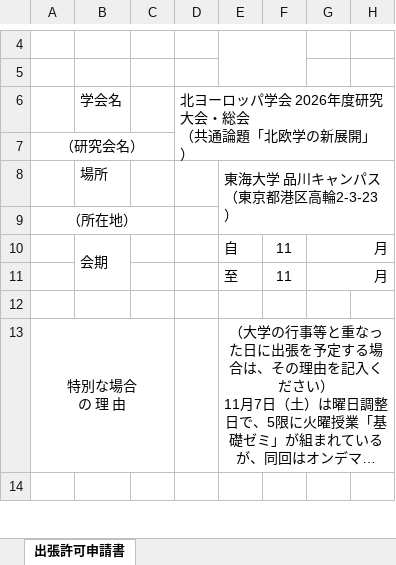
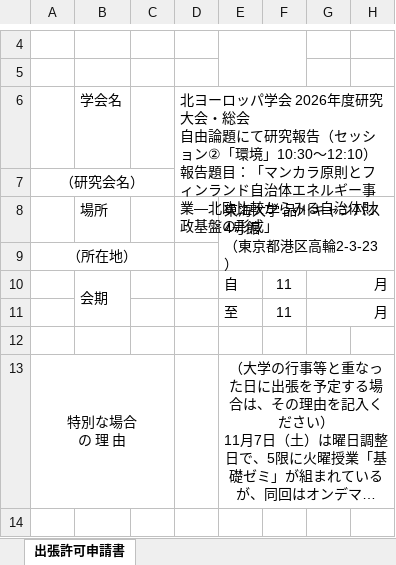
Before and after one commit to myojo1gou/glowing-parakeet, an Excel workbook: travel/2026-11_JANES/学会出席等出張許可申請書_11月7日_北ヨーロッパ学会.xlsx, sheet 出張許可申請書, drawn as a sheet; only a part is shown, gaps mark what is left out; long unchanged cells end in …; values as stored, in another font and other column widths than the file's, no borders; charts and pictures not drawn; ↵ is a line break in a cell; the diff names each change by its address in the sheet, - before the commit and + after, or states it on an @@ line.

```diff
--- a/travel/2026-11_JANES/学会出席等出張許可申請書_11月7日_北ヨーロッパ学会.xlsx (sheet 出張許可申請書)
+++ b/travel/2026-11_JANES/学会出席等出張許可申請書_11月7日_北ヨーロッパ学会.xlsx (sheet 出張許可申請書)
-D6: …・総会 ↵ （共通論題「北欧学の新展開」）
+D6: …・総会 ↵ 自由論題にて研究報告（セッション②「環境」10:30～12:10） ↵ 報告題目：「マンカラ原則とフィンランド自治体エネルギー事業―北欧比較からみる自治体財政基盤の形成」
-E8: 東海大学 品川キャンパス ↵ （東京都港区高輪2-3-23）
+E8: 東海大学 品川キャンパス 4号館 ↵ （東京都港区高輪2-3-23）
```
Also changed, not shown: charts or pictures, travel/2026-11_JANES/出張日程表_11月7日_北ヨーロッパ学会.xlsx, 2 other files.
